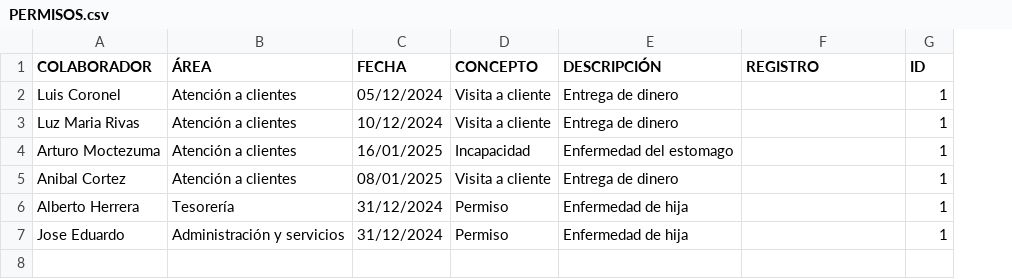
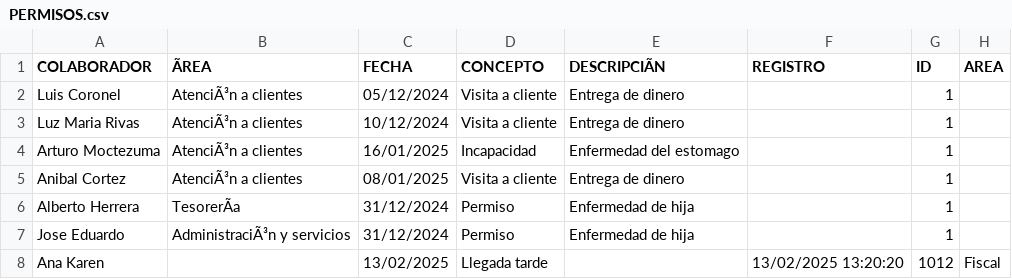
Before and after one commit to BM1012/AsistenciasTV, a CSV file: PERMISOS.csv, drawn as a sheet; removed rows and columns are numbered as before the commit, all else as after; the diff names each change by its address in the sheet, - before the commit and + after, or states it on an @@ line.

Commit message:
Actualización automatica del archivo

```diff
--- a/PERMISOS.csv
+++ b/PERMISOS.csv
-column B (ÁREA), rows 2-7: Atención a clientes | Atención a clientes | Atención a clientes | Atención a clientes | Tesorería | Administración y servicios
+column B (ÃREA), rows 2-7: AtenciÃ³n a clientes | AtenciÃ³n a clientes | AtenciÃ³n a clientes | AtenciÃ³n a clientes | TesorerÃa | AdministraciÃ³n y servicios
+column H (AREA), empty
-E1: DESCRIPCIÓN
+E1: DESCRIPCIÃN
+row 8: Ana Karen |  | 13/02/2025 | Llegada tarde |  | 13/02/2025 13:20:20 | 1012 | Fiscal
```
